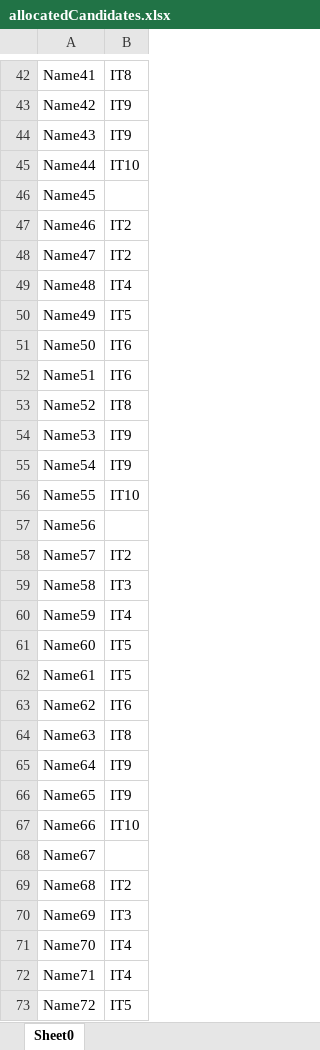
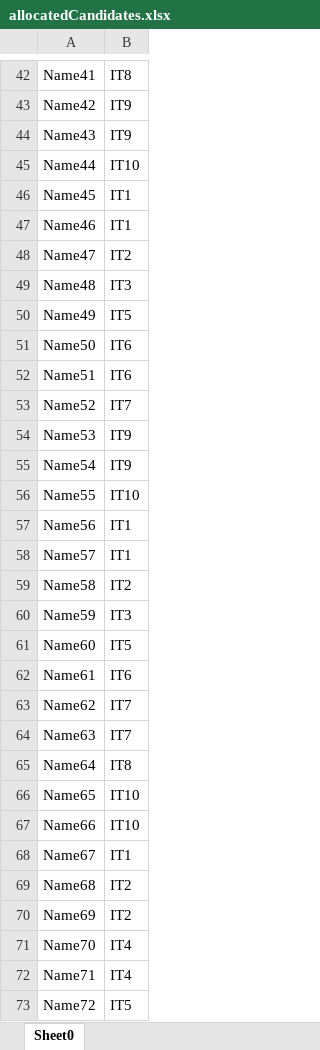
Before and after one commit to meta-krishna-meghwal/GET-2021, an Excel workbook: dsa/DSA_Assingment2/allocatedCandidates.xlsx, sheet Sheet0, drawn as a sheet; only a part is shown, gaps mark what is left out; values as stored, in another font and other column widths than the file's, no borders; the diff covers the shown part only; the diff names each change by its address in the sheet, - before the commit and + after, or states it on an @@ line.

```diff
--- a/dsa/DSA_Assingment2/allocatedCandidates.xlsx (sheet Sheet0)
+++ b/dsa/DSA_Assingment2/allocatedCandidates.xlsx (sheet Sheet0)
-B46: (empty)
+B46: IT1
-B47: IT2
+B47: IT1
-B49: IT4
+B49: IT3
-B53: IT8
+B53: IT7
-B57: (empty)
+B57: IT1
-B58: IT2
+B58: IT1
-B59: IT3
+B59: IT2
-B60: IT4
+B60: IT3
-B62: IT5
+B62: IT6
-B63: IT6
+B63: IT7
-B64: IT8
+B64: IT7
-B65: IT9
+B65: IT8
-B66: IT9
+B66: IT10
-B68: (empty)
+B68: IT1
-B70: IT3
+B70: IT2
```
Also changed, not shown: 160 edited cells elsewhere in this sheet, dsa/DSA_Assingment2/programs.xlsx, dsa/DSA_Assingment2/students.xlsx, 10 other files.
